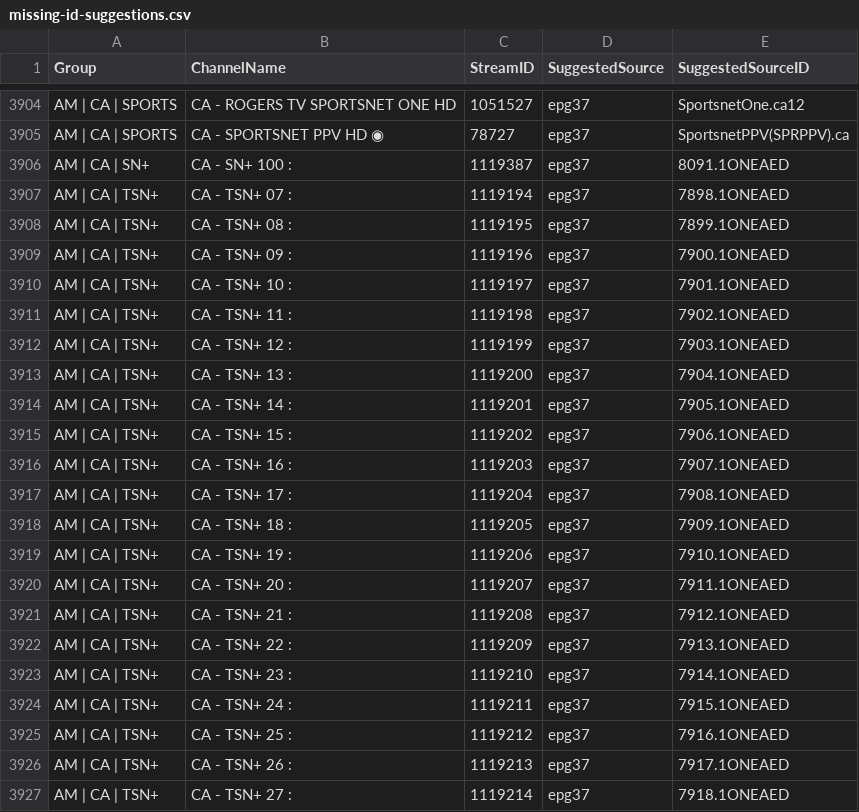
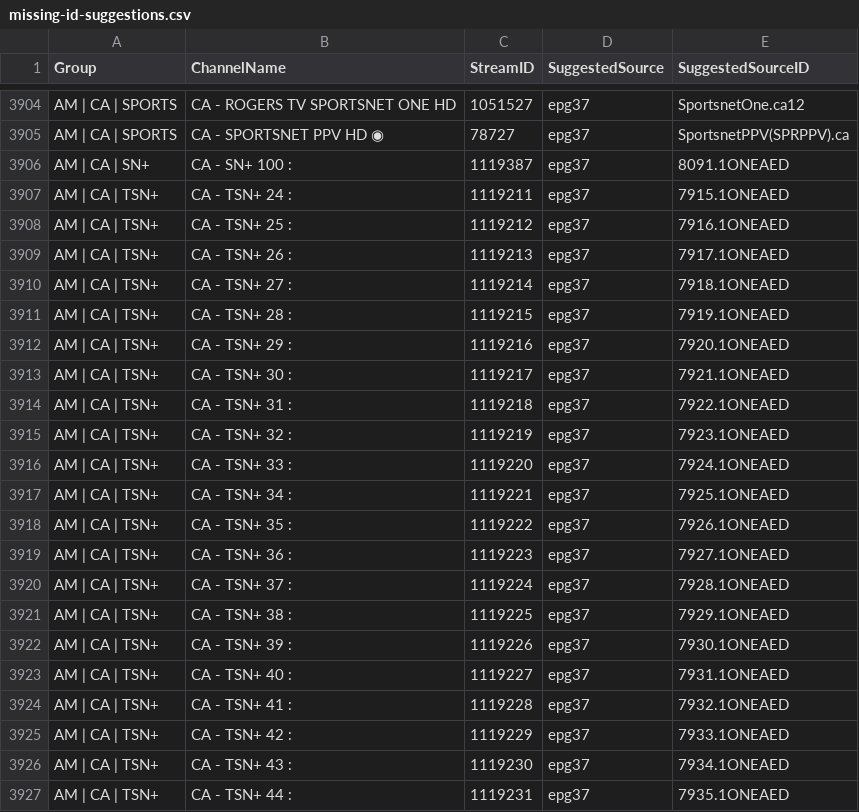
Before and after one commit to 55Corndog1337/My-EPG-v2, a CSV file: reports/missing-id-suggestions.csv, drawn as a sheet; only a part is shown, gaps mark what is left out; the shorter side is filled out with more unchanged rows.

```diff
--- a/reports/missing-id-suggestions.csv
+++ b/reports/missing-id-suggestions.csv
@@ -3906,19 +3906,2 @@ AM | CA | SPORTS,CA - SPORTSNET PPV HD ◉,78727,epg37,SportsnetPPV(SPRPPV).ca
 AM | CA | SN+,CA - SN+ 100 :,1119387,epg37,8091.1ONEAED
-AM | CA | TSN+,CA - TSN+ 07 :,1119194,epg37,7898.1ONEAED
-AM | CA | TSN+,CA - TSN+ 08 :,1119195,epg37,7899.1ONEAED
-AM | CA | TSN+,CA - TSN+ 09 :,1119196,epg37,7900.1ONEAED
-AM | CA | TSN+,CA - TSN+ 10 :,1119197,epg37,7901.1ONEAED
-AM | CA | TSN+,CA - TSN+ 11 :,1119198,epg37,7902.1ONEAED
-AM | CA | TSN+,CA - TSN+ 12 :,1119199,epg37,7903.1ONEAED
-AM | CA | TSN+,CA - TSN+ 13 :,1119200,epg37,7904.1ONEAED
-AM | CA | TSN+,CA - TSN+ 14 :,1119201,epg37,7905.1ONEAED
-AM | CA | TSN+,CA - TSN+ 15 :,1119202,epg37,7906.1ONEAED
-AM | CA | TSN+,CA - TSN+ 16 :,1119203,epg37,7907.1ONEAED
-AM | CA | TSN+,CA - TSN+ 17 :,1119204,epg37,7908.1ONEAED
-AM | CA | TSN+,CA - TSN+ 18 :,1119205,epg37,7909.1ONEAED
-AM | CA | TSN+,CA - TSN+ 19 :,1119206,epg37,7910.1ONEAED
-AM | CA | TSN+,CA - TSN+ 20 :,1119207,epg37,7911.1ONEAED
-AM | CA | TSN+,CA - TSN+ 21 :,1119208,epg37,7912.1ONEAED
-AM | CA | TSN+,CA - TSN+ 22 :,1119209,epg37,7913.1ONEAED
-AM | CA | TSN+,CA - TSN+ 23 :,1119210,epg37,7914.1ONEAED
 AM | CA | TSN+,CA - TSN+ 24 :,1119211,epg37,7915.1ONEAED
```
Also changed, not shown: reports/coverage.csv, reports/sports-coverage.csv, 6 other files.
